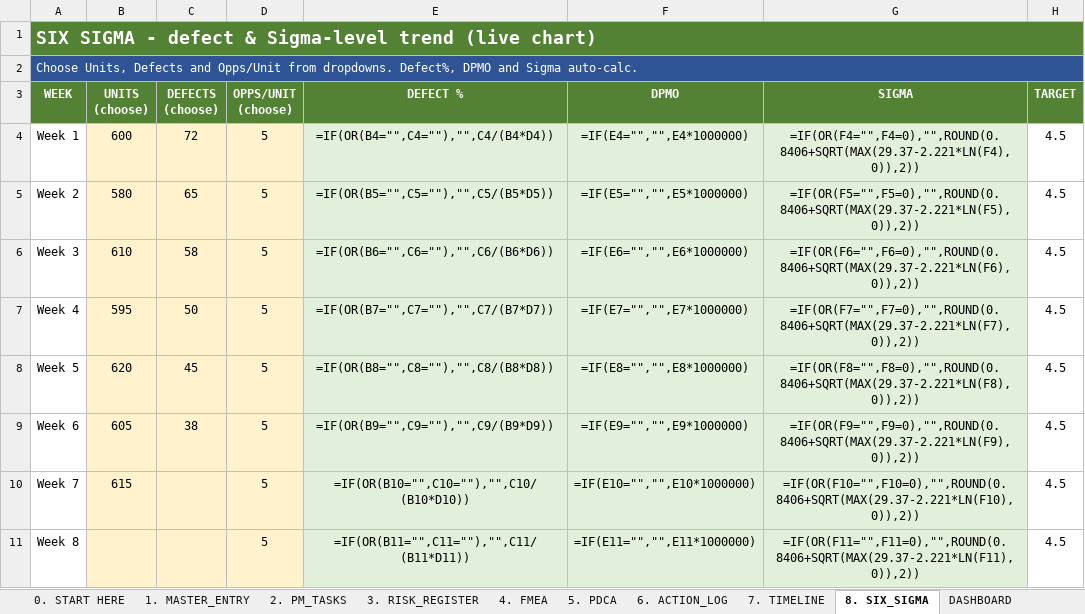
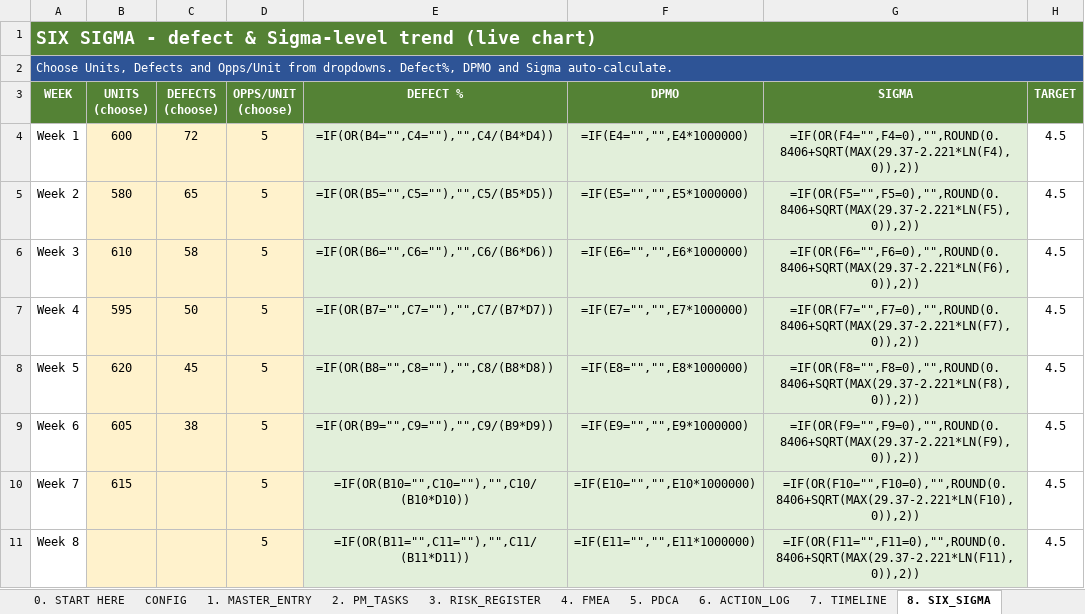
Before and after one commit to ajlooshahram-lang/Claude, an Excel workbook: QI_Platform_v9_Integrated.xlsx, sheet 8. SIX_SIGMA, drawn as a sheet; values as stored, in another font and other column widths than the file's, no borders; formulas without a stored value are shown as written; charts and pictures not drawn; the diff names each change by its address in the sheet, - before the commit and + after, or states it on an @@ line.

Commit message:
Professional polish: CONFIG roster, Stakeholders/RACI, Glossary, Changelog + finishing
New sheets:
- CONFIG: project info + team roster (roster names drive all Owner dropdowns)
- 9. STAKEHOLDERS: choose-only RACI + Power/Interest grid (engagement strategy auto-calculates)
- GLOSSARY: definitions of RPN, Sev/Occ/Det, DPMO, Sigma, RACI, etc.
- CHANGELOG: version history

Professional finishing:
- Colour-coded sheet tabs grouped by function
- Data bars on % Done; health columns colour-coded (Critical/High/On track/Blocked)
- Print setup on every sheet (landscape, fit-to-width, repeating headers, footer with page/file)
- Document properties (title, subject, keywords, description)
- START cover page with live KPI strip, legend and project name
- Project name/status flow from CONFIG into Dashboard & Start banners

Fixed: three START legend lines began with '=' (Excel read them as formulas) - reworded.
Verified: 16 sheets, all protected, 0 formula errors, links + dropdowns intact.

```diff
--- a/QI_Platform_v9_Integrated.xlsx (sheet 8. SIX_SIGMA)
+++ b/QI_Platform_v9_Integrated.xlsx (sheet 8. SIX_SIGMA)
+sheet tab: CONFIG
-A2 (WEEK): …and Sigma auto-calc.
+A2 (WEEK): …and Sigma auto-calculate.
```
Also changed, not shown: sheet 0. START HERE, sheet DASHBOARD, sheet 1. MASTER_ENTRY, sheet 6. ACTION_LOG, sheet 2. PM_TASKS, sheet 3. RISK_REGISTER, 1 more sheet, other sheet tabs.
